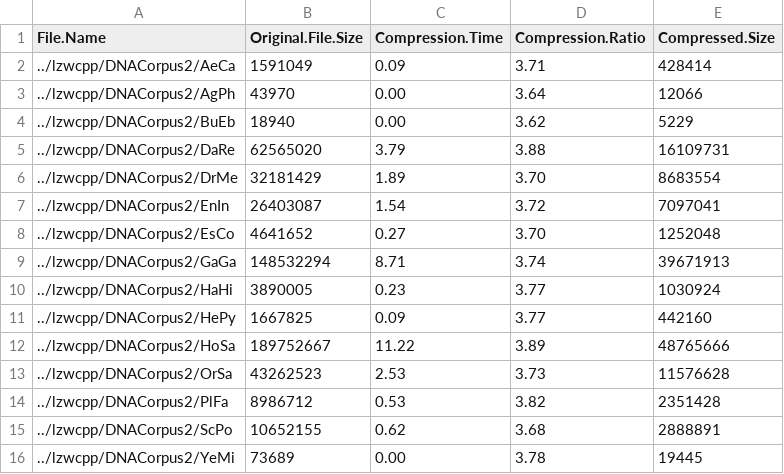
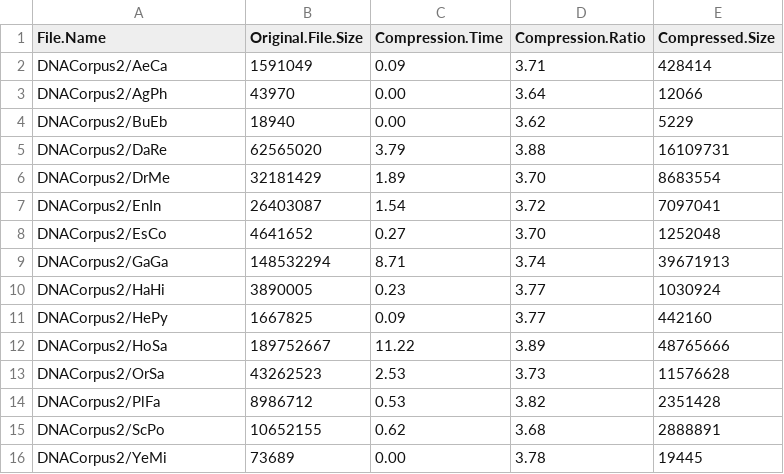
Before and after one commit to cadencorontzos/lzwfordna, a CSV file: pdf/data/stats/other_tools/bzip_corpus_2_stats.csv, drawn as a sheet.

```diff
--- a/pdf/data/stats/other_tools/bzip_corpus_2_stats.csv
+++ b/pdf/data/stats/other_tools/bzip_corpus_2_stats.csv
@@ -1,16 +1,16 @@
 File.Name,Original.File.Size,Compression.Time,Compression.Ratio,Compressed.Size
-../lzwcpp/DNACorpus2/AeCa,1591049,0.09,3.71,428414
-../lzwcpp/DNACorpus2/AgPh,43970,0.00,3.64,12066
-../lzwcpp/DNACorpus2/BuEb,18940,0.00,3.62,5229
-../lzwcpp/DNACorpus2/DaRe,62565020,3.79,3.88,16109731
-../lzwcpp/DNACorpus2/DrMe,32181429,1.89,3.70,8683554
-../lzwcpp/DNACorpus2/EnIn,26403087,1.54,3.72,7097041
-../lzwcpp/DNACorpus2/EsCo,4641652,0.27,3.70,1252048
-../lzwcpp/DNACorpus2/GaGa,148532294,8.71,3.74,39671913
-../lzwcpp/DNACorpus2/HaHi,3890005,0.23,3.77,1030924
-../lzwcpp/DNACorpus2/HePy,1667825,0.09,3.77,442160
-../lzwcpp/DNACorpus2/HoSa,189752667,11.22,3.89,48765666
-../lzwcpp/DNACorpus2/OrSa,43262523,2.53,3.73,11576628
-../lzwcpp/DNACorpus2/PlFa,8986712,0.53,3.82,2351428
-../lzwcpp/DNACorpus2/ScPo,10652155,0.62,3.68,2888891
-../lzwcpp/DNACorpus2/YeMi,73689,0.00,3.78,19445
+DNACorpus2/AeCa,1591049,0.09,3.71,428414
+DNACorpus2/AgPh,43970,0.00,3.64,12066
+DNACorpus2/BuEb,18940,0.00,3.62,5229
+DNACorpus2/DaRe,62565020,3.79,3.88,16109731
+DNACorpus2/DrMe,32181429,1.89,3.70,8683554
+DNACorpus2/EnIn,26403087,1.54,3.72,7097041
+DNACorpus2/EsCo,4641652,0.27,3.70,1252048
+DNACorpus2/GaGa,148532294,8.71,3.74,39671913
+DNACorpus2/HaHi,3890005,0.23,3.77,1030924
+DNACorpus2/HePy,1667825,0.09,3.77,442160
+DNACorpus2/HoSa,189752667,11.22,3.89,48765666
+DNACorpus2/OrSa,43262523,2.53,3.73,11576628
+DNACorpus2/PlFa,8986712,0.53,3.82,2351428
+DNACorpus2/ScPo,10652155,0.62,3.68,2888891
+DNACorpus2/YeMi,73689,0.00,3.78,19445
```
Also changed, not shown: pdf/data/stats/other_tools/bzip_corpus_1_stats.csv, pdf/data/stats/other_tools/genozip_corpus_1_stats.csv, 22 other files.
